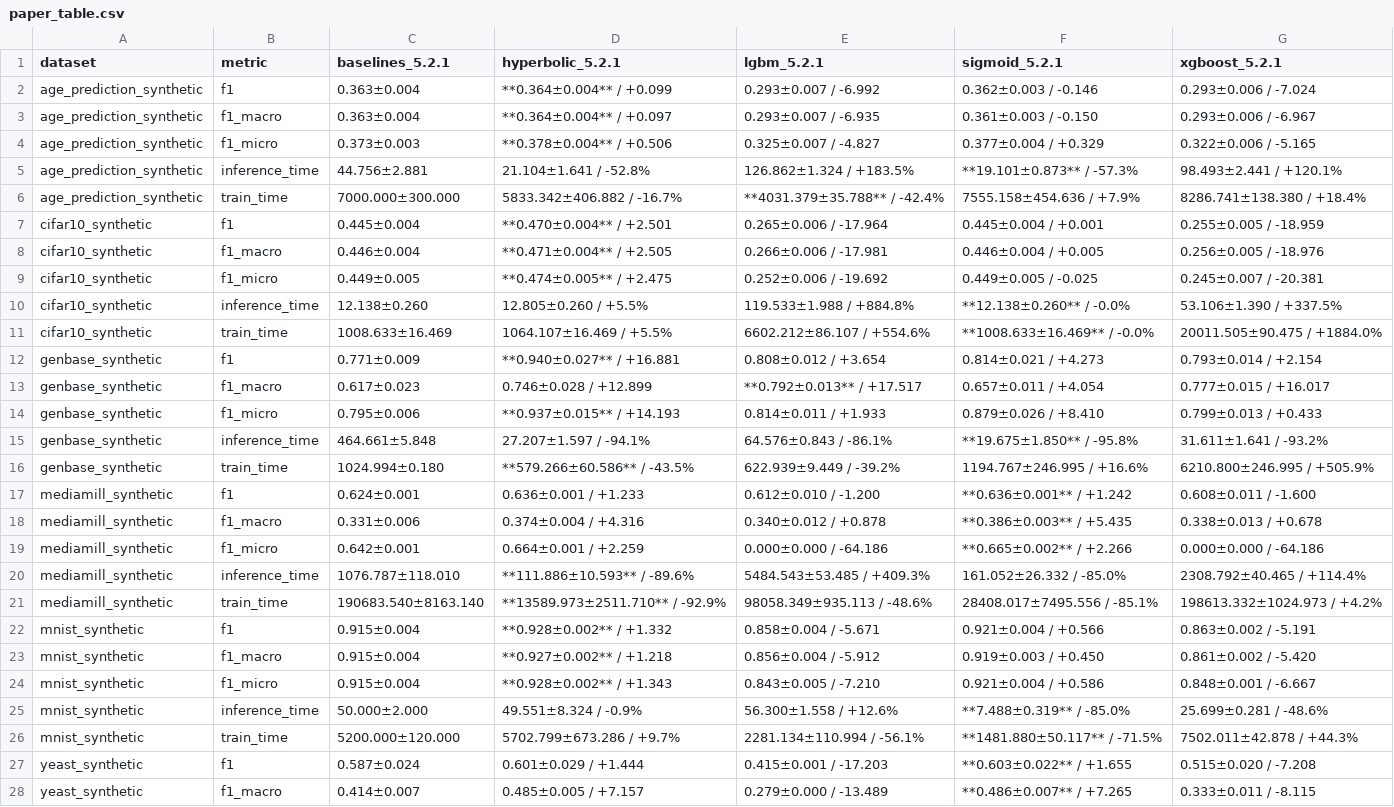
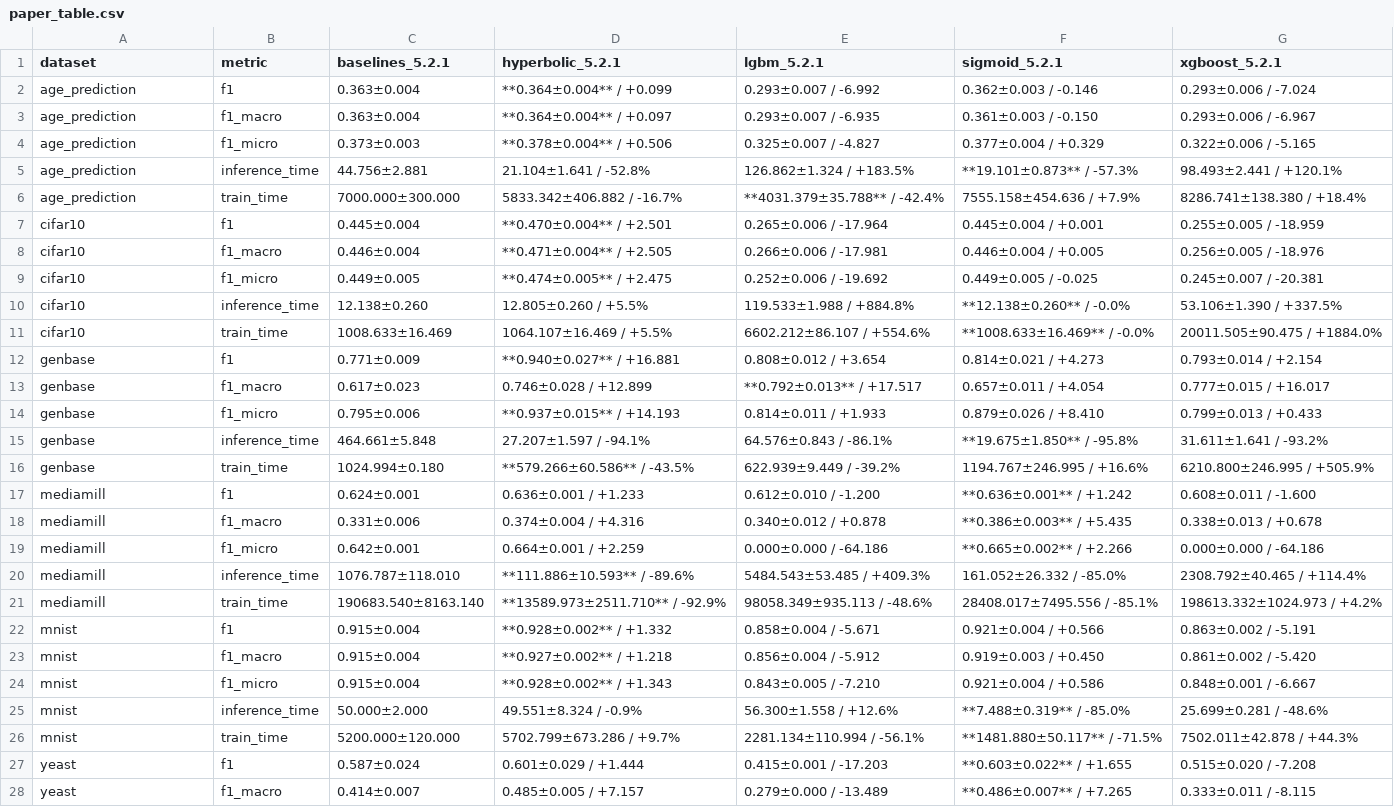
Before and after one commit to leostre/HB, a CSV file: paper_table.csv, drawn as a sheet; only a part is shown; the diff covers the shown part only; the diff names each change by its address in the sheet, - before the commit and + after, or states it on an @@ line.

Commit message:
Update paper_table.csv

```diff
--- a/paper_table.csv
+++ b/paper_table.csv
-A2:A6 (dataset): age_prediction_synthetic
+A2:A6 (dataset): age_prediction
-A7:A11 (dataset): cifar10_synthetic
+A7:A11 (dataset): cifar10
-A12:A16 (dataset): genbase_synthetic
+A12:A16 (dataset): genbase
-A17:A21 (dataset): mediamill_synthetic
+A17:A21 (dataset): mediamill
-A22:A26 (dataset): mnist_synthetic
+A22:A26 (dataset): mnist
-A27:A28 (dataset): yeast_synthetic
+A27:A28 (dataset): yeast
```
Also changed, not shown: 3 edited cells elsewhere in this file.
